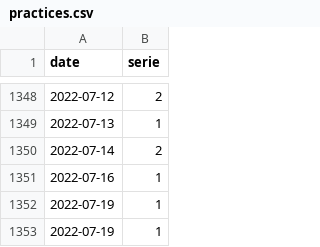
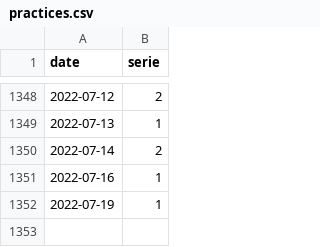
Before and after one commit to trasparente/practices, a CSV file: _data/practices.csv, drawn as a sheet; only a part is shown, gaps mark what is left out.

Commit message:
Delete entry

```diff
--- a/_data/practices.csv
+++ b/_data/practices.csv
@@ -1352,2 +1352 @@ date,serie
 2022-07-19,1
-2022-07-19,1
```
